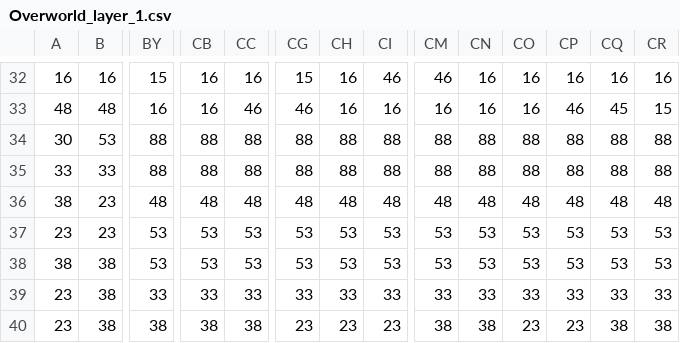
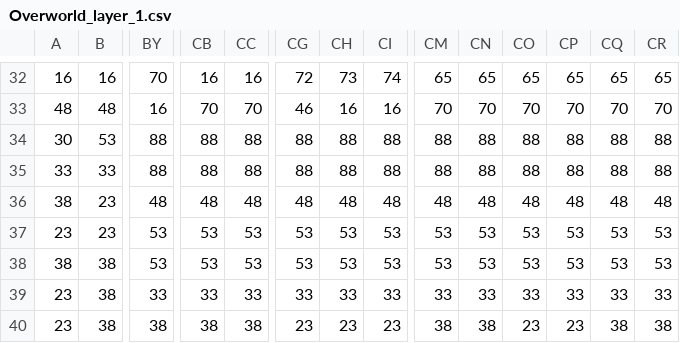
Before and after one commit to D0mano/Action-RPG, a CSV file: res/maps/Overworld_layer_1.csv, drawn as a sheet; only a part is shown, gaps mark what is left out; the diff covers the shown part only; the diff names each change by its address in the sheet, - before the commit and + after, or states it on an @@ line.

```diff
--- a/res/maps/Overworld_layer_1.csv
+++ b/res/maps/Overworld_layer_1.csv
-BY32: 15
+BY32: 70
-CG32: 15
+CG32: 72
-CH32: 16
+CH32: 73
-CI32: 46
+CI32: 74
-CM32: 46
+CM32: 65
-CN32: 16
+CN32: 65
-CO32: 16
+CO32: 65
-CP32: 16
+CP32: 65
-CQ32: 16
+CQ32: 65
-CR32: 16
+CR32: 65
-CB33: 16
+CB33: 70
-CC33: 46
+CC33: 70
-CM33: 16
+CM33: 70
-CN33: 16
+CN33: 70
-CO33: 16
+CO33: 70
-CP33: 46
+CP33: 70
-CQ33: 45
+CQ33: 70
-CR33: 15
+CR33: 70
```
Also changed, not shown: 42 edited cells elsewhere in this file, res/maps/Overworld_layer_2.csv, 4 other files.
